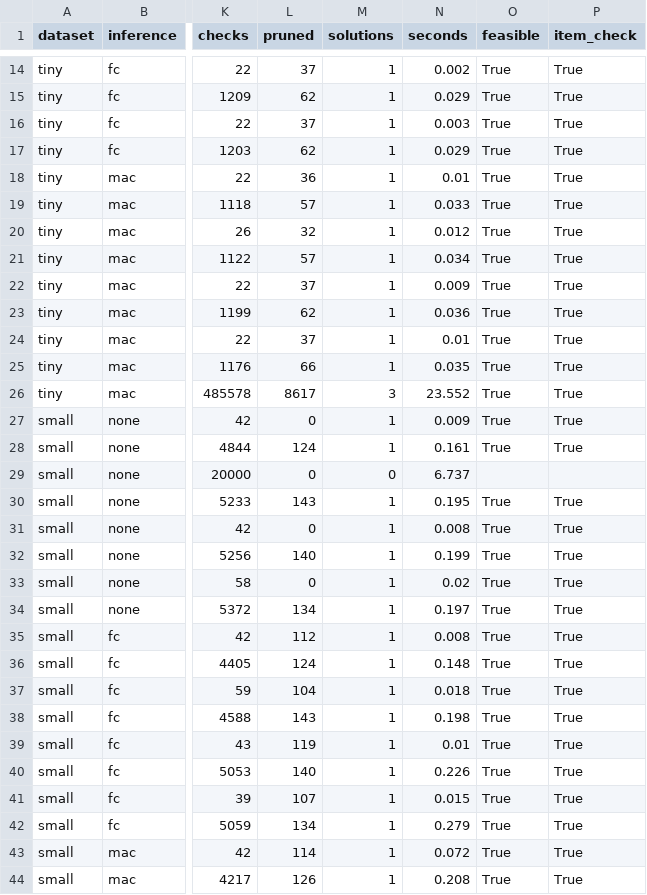
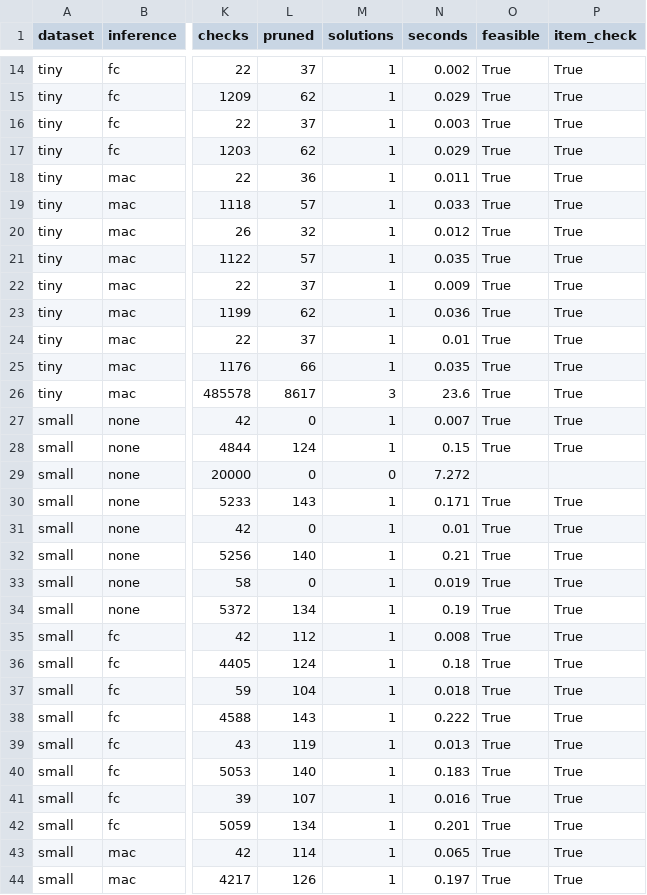
Before and after one commit to AnyTng/FAI26_P01_G09, a CSV file: reports/csp.csv, drawn as a sheet; only a part is shown, gaps mark what is left out; the diff covers the shown part only; the diff names each change by its address in the sheet, - before the commit and + after, or states it on an @@ line.

```diff
--- a/reports/csp.csv
+++ b/reports/csp.csv
-N18 (seconds): 0.01
+N18 (seconds): 0.011
-N21 (seconds): 0.034
+N21 (seconds): 0.035
-N26 (seconds): 23.552
+N26 (seconds): 23.6
-N27 (seconds): 0.009
+N27 (seconds): 0.007
-N28 (seconds): 0.161
+N28 (seconds): 0.15
-N29 (seconds): 6.737
+N29 (seconds): 7.272
-N30 (seconds): 0.195
+N30 (seconds): 0.171
-N31 (seconds): 0.008
+N31 (seconds): 0.01
-N32 (seconds): 0.199
+N32 (seconds): 0.21
-N33 (seconds): 0.02
+N33 (seconds): 0.019
-N34 (seconds): 0.197
+N34 (seconds): 0.19
-N36 (seconds): 0.148
+N36 (seconds): 0.18
-N38 (seconds): 0.198
+N38 (seconds): 0.222
-N39 (seconds): 0.01
+N39 (seconds): 0.013
-N40 (seconds): 0.226
+N40 (seconds): 0.183
-N41 (seconds): 0.015
+N41 (seconds): 0.016
-N42 (seconds): 0.279
+N42 (seconds): 0.201
-N43 (seconds): 0.072
+N43 (seconds): 0.065
-N44 (seconds): 0.208
+N44 (seconds): 0.197
```
Also changed, not shown: 8 edited cells elsewhere in this file, reports/informed.csv, reports/local.csv, 11 other files.
